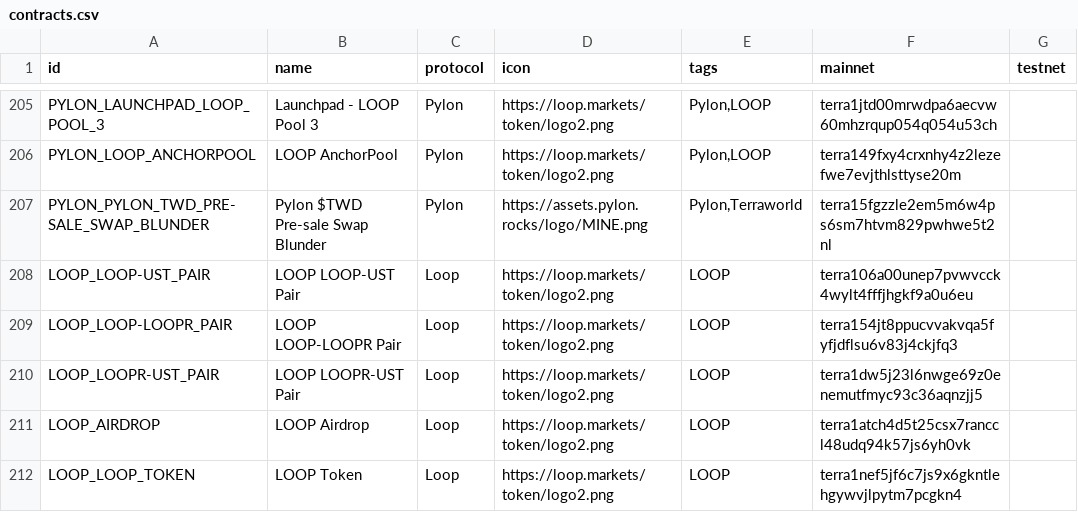
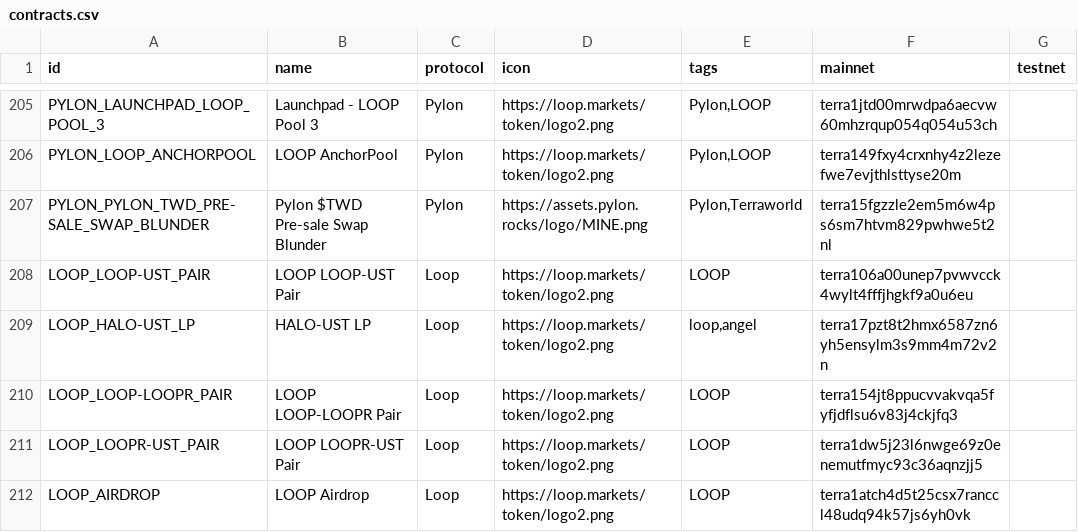
Before and after one commit to spectrumprotocol/assets-et, a CSV file: extra/cw20/contracts.csv, drawn as a sheet; only a part is shown, gaps mark what is left out; the shorter side is filled out with more unchanged rows; the diff names each change by its address in the sheet, - before the commit and + after, or states it on an @@ line.

Commit message:
feat: loop halo-ust lp

```diff
--- a/extra/cw20/contracts.csv
+++ b/extra/cw20/contracts.csv
+row 209: LOOP_HALO-UST_LP | HALO-UST LP | Loop | https://loop.markets/token/logo2.png | loop,angel | terra17pzt8t2hmx6587zn6yh5ensylm3s9mm4m72v2n
```
Also changed, not shown: 1 other file.
